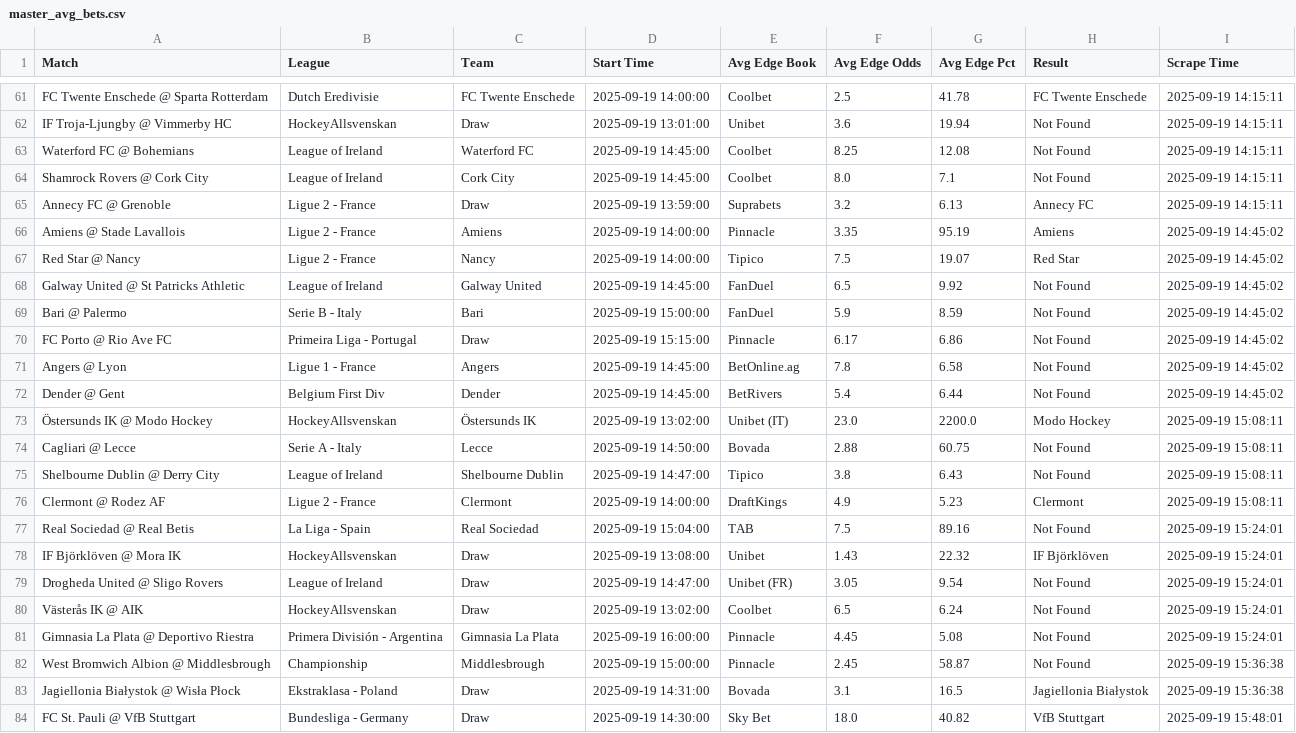
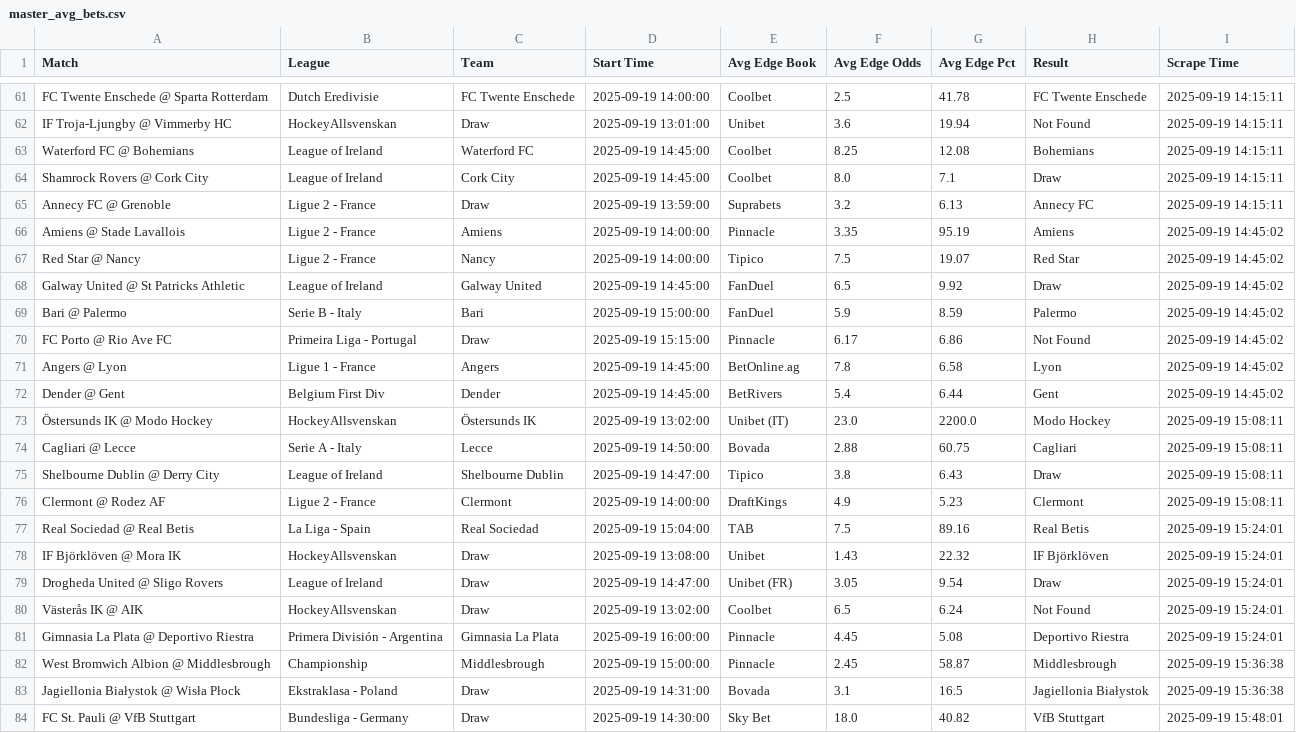
Before and after one commit to aqsmith02/paper-betting-tracker, a CSV file: data/master_avg_bets.csv, drawn as a sheet; only a part is shown, gaps mark what is left out.

```diff
--- a/data/master_avg_bets.csv
+++ b/data/master_avg_bets.csv
@@ -62,4 +62,4 @@ FC Twente Enschede @ Sparta Rotterdam,Dutch Eredivisie,FC Twente Enschede,2025-0
 IF Troja-Ljungby @ Vimmerby HC,HockeyAllsvenskan,Draw,2025-09-19 13:01:00,Unibet,3.6,19.94,Not Found,2025-09-19 14:15:11
-Waterford FC @ Bohemians,League of Ireland,Waterford FC,2025-09-19 14:45:00,Coolbet,8.25,12.08,Not Found,2025-09-19 14:15:11
-Shamrock Rovers @ Cork City,League of Ireland,Cork City,2025-09-19 14:45:00,Coolbet,8.0,7.1,Not Found,2025-09-19 14:15:11
+Waterford FC @ Bohemians,League of Ireland,Waterford FC,2025-09-19 14:45:00,Coolbet,8.25,12.08,Bohemians,2025-09-19 14:15:11
+Shamrock Rovers @ Cork City,League of Ireland,Cork City,2025-09-19 14:45:00,Coolbet,8.0,7.1,Draw,2025-09-19 14:15:11
 Annecy FC @ Grenoble,Ligue 2 - France,Draw,2025-09-19 13:59:00,Suprabets,3.2,6.13,Annecy FC,2025-09-19 14:15:11
@@ -67,17 +67,17 @@ Amiens @ Stade Lavallois,Ligue 2 - France,Amiens,2025-09-19 14:00:00,Pinnacle,3.
 Red Star @ Nancy,Ligue 2 - France,Nancy,2025-09-19 14:00:00,Tipico,7.5,19.07,Red Star,2025-09-19 14:45:02
-Galway United @ St Patricks Athletic,League of Ireland,Galway United,2025-09-19 14:45:00,FanDuel,6.5,9.92,Not Found,2025-09-19 14:45:02
-Bari @ Palermo,Serie B - Italy,Bari,2025-09-19 15:00:00,FanDuel,5.9,8.59,Not Found,2025-09-19 14:45:02
+Galway United @ St Patricks Athletic,League of Ireland,Galway United,2025-09-19 14:45:00,FanDuel,6.5,9.92,Draw,2025-09-19 14:45:02
+Bari @ Palermo,Serie B - Italy,Bari,2025-09-19 15:00:00,FanDuel,5.9,8.59,Palermo,2025-09-19 14:45:02
 FC Porto @ Rio Ave FC,Primeira Liga - Portugal,Draw,2025-09-19 15:15:00,Pinnacle,6.17,6.86,Not Found,2025-09-19 14:45:02
-Angers @ Lyon,Ligue 1 - France,Angers,2025-09-19 14:45:00,BetOnline.ag,7.8,6.58,Not Found,2025-09-19 14:45:02
-Dender @ Gent,Belgium First Div,Dender,2025-09-19 14:45:00,BetRivers,5.4,6.44,Not Found,2025-09-19 14:45:02
+Angers @ Lyon,Ligue 1 - France,Angers,2025-09-19 14:45:00,BetOnline.ag,7.8,6.58,Lyon,2025-09-19 14:45:02
+Dender @ Gent,Belgium First Div,Dender,2025-09-19 14:45:00,BetRivers,5.4,6.44,Gent,2025-09-19 14:45:02
 Östersunds IK @ Modo Hockey,HockeyAllsvenskan,Östersunds IK,2025-09-19 13:02:00,Unibet (IT),23.0,2200.0,Modo Hockey,2025-09-19 15:08:11
-Cagliari @ Lecce,Serie A - Italy,Lecce,2025-09-19 14:50:00,Bovada,2.88,60.75,Not Found,2025-09-19 15:08:11
-Shelbourne Dublin @ Derry City,League of Ireland,Shelbourne Dublin,2025-09-19 14:47:00,Tipico,3.8,6.43,Not Found,2025-09-19 15:08:11
+Cagliari @ Lecce,Serie A - Italy,Lecce,2025-09-19 14:50:00,Bovada,2.88,60.75,Cagliari,2025-09-19 15:08:11
+Shelbourne Dublin @ Derry City,League of Ireland,Shelbourne Dublin,2025-09-19 14:47:00,Tipico,3.8,6.43,Draw,2025-09-19 15:08:11
 Clermont @ Rodez AF,Ligue 2 - France,Clermont,2025-09-19 14:00:00,DraftKings,4.9,5.23,Clermont,2025-09-19 15:08:11
-Real Sociedad @ Real Betis,La Liga - Spain,Real Sociedad,2025-09-19 15:04:00,TAB,7.5,89.16,Not Found,2025-09-19 15:24:01
+Real Sociedad @ Real Betis,La Liga - Spain,Real Sociedad,2025-09-19 15:04:00,TAB,7.5,89.16,Real Betis,2025-09-19 15:24:01
 IF Björklöven @ Mora IK,HockeyAllsvenskan,Draw,2025-09-19 13:08:00,Unibet,1.43,22.32,IF Björklöven,2025-09-19 15:24:01
-Drogheda United @ Sligo Rovers,League of Ireland,Draw,2025-09-19 14:47:00,Unibet (FR),3.05,9.54,Not Found,2025-09-19 15:24:01
+Drogheda United @ Sligo Rovers,League of Ireland,Draw,2025-09-19 14:47:00,Unibet (FR),3.05,9.54,Draw,2025-09-19 15:24:01
 Västerås IK @ AIK,HockeyAllsvenskan,Draw,2025-09-19 13:02:00,Coolbet,6.5,6.24,Not Found,2025-09-19 15:24:01
-Gimnasia La Plata @ Deportivo Riestra,Primera División - Argentina,Gimnasia La Plata,2025-09-19 16:00:00,Pinnacle,4.45,5.08,Not Found,2025-09-19 15:24:01
-West Bromwich Albion @ Middlesbrough,Championship,Middlesbrough,2025-09-19 15:00:00,Pinnacle,2.45,58.87,Not Found,2025-09-19 15:36:38
+Gimnasia La Plata @ Deportivo Riestra,Primera División - Argentina,Gimnasia La Plata,2025-09-19 16:00:00,Pinnacle,4.45,5.08,Deportivo Riestra,2025-09-19 15:24:01
+West Bromwich Albion @ Middlesbrough,Championship,Middlesbrough,2025-09-19 15:00:00,Pinnacle,2.45,58.87,Middlesbrough,2025-09-19 15:36:38
 Jagiellonia Białystok @ Wisła Płock,Ekstraklasa - Poland,Draw,2025-09-19 14:31:00,Bovada,3.1,16.5,Jagiellonia Białystok,2025-09-19 15:36:38
```
Also changed, not shown: data/master_avg_full.csv, data/master_mod_zscore_bets.csv, 7 other files.
